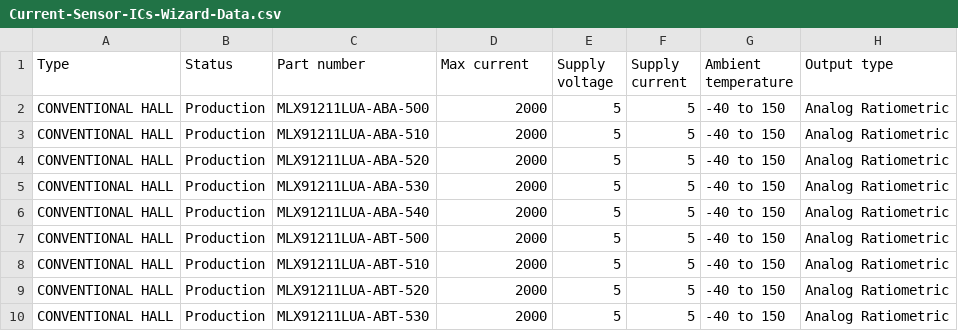
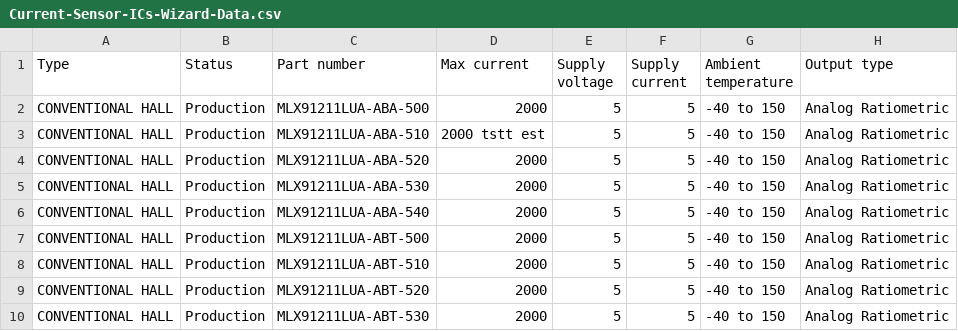
Before and after one commit to MelexisBC/Wizard--Current-Sensor-ICs-Data, a CSV file: Current-Sensor-ICs-Wizard-Data.csv, drawn as a sheet; only a part is shown; the diff names each change by its address in the sheet, - before the commit and + after, or states it on an @@ line.

Commit message:
Wizard - Current sensor ICs - Google sheet updated

```diff
--- a/Current-Sensor-ICs-Wizard-Data.csv
+++ b/Current-Sensor-ICs-Wizard-Data.csv
-D3 (Max current): 2000
+D3 (Max current): 2000 tstt est
```
